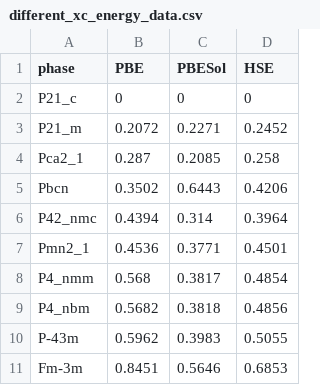
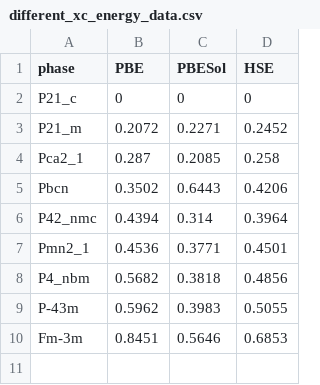
Before and after one commit to xuechuang1999/process-data-of-phase, a CSV file: different_xc_energy_data.csv, drawn as a sheet.

```diff
--- a/different_xc_energy_data.csv
+++ b/different_xc_energy_data.csv
@@ -7,3 +7,2 @@ P42_nmc,0.4394,0.314,0.3964
 Pmn2_1,0.4536,0.3771,0.4501
-P4_nmm,0.568,0.3817,0.4854
 P4_nbm,0.5682,0.3818,0.4856
```
Also changed, not shown: 26 other files.
